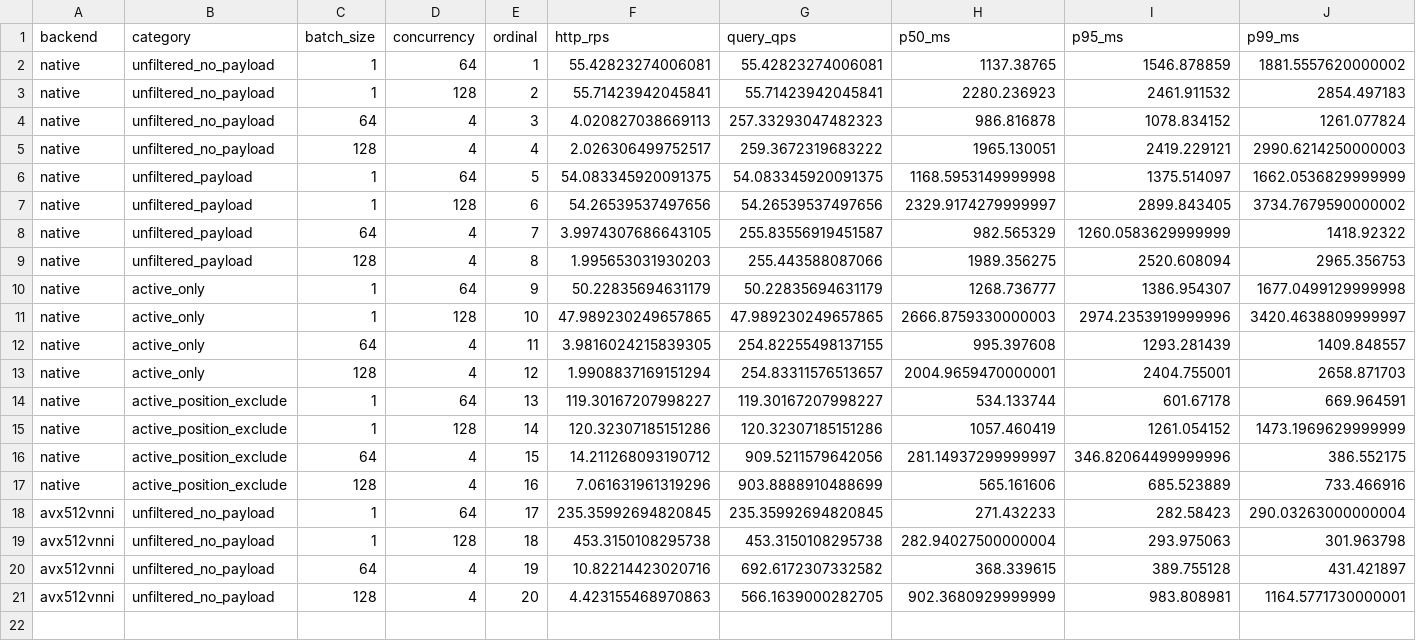
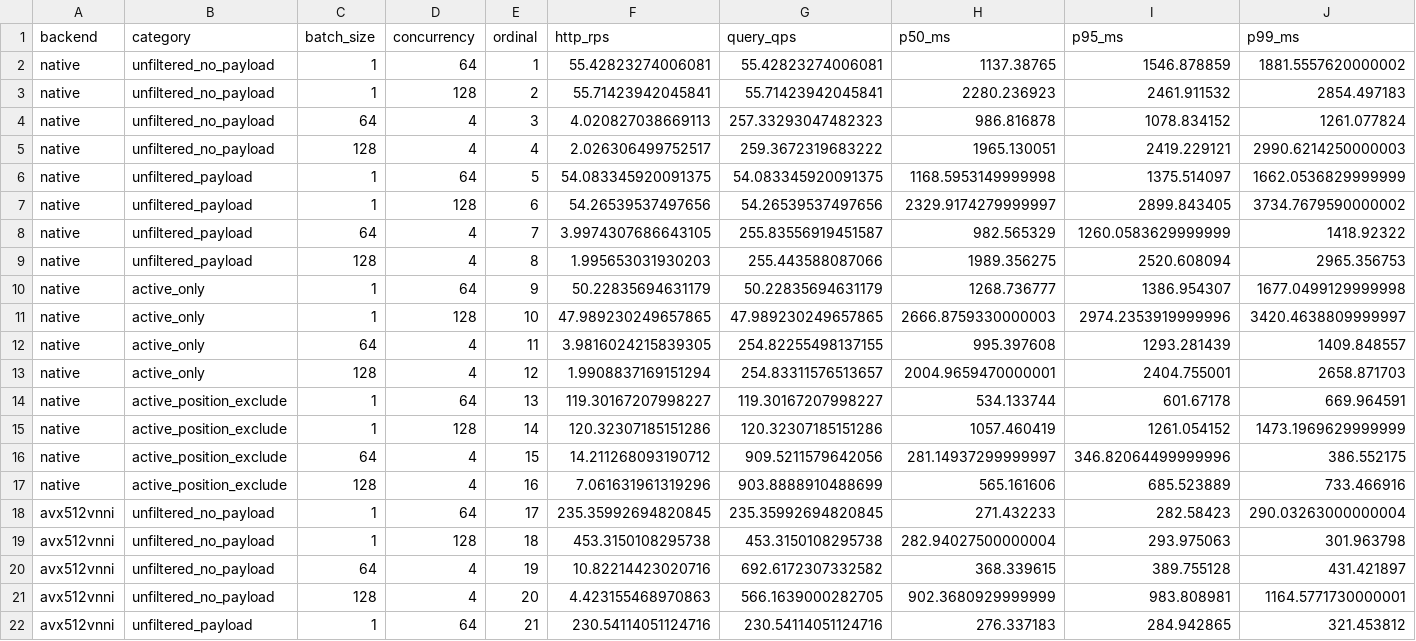
Before and after one commit to nicabreon/qdrant-veortex-releases, a CSV file: benchmarks/shared3-live-20261110.csv, drawn as a sheet; only a part is shown; rows hold the shown columns only; the diff names each change by its address in the sheet, - before the commit and + after, or states it on an @@ line.

Commit message:
Update shared-CPU benchmark: 21/48 rows (TIMING)

```diff
--- a/benchmarks/shared3-live-20261110.csv
+++ b/benchmarks/shared3-live-20261110.csv
+row 22: avx512vnni | unfiltered_payload | 1 | 64 | 21 | 230.54114051124716 | 230.54114051124716 | 276.337183 | 284.942865 | 321.453812
```
Also changed, not shown: 2 other files.
